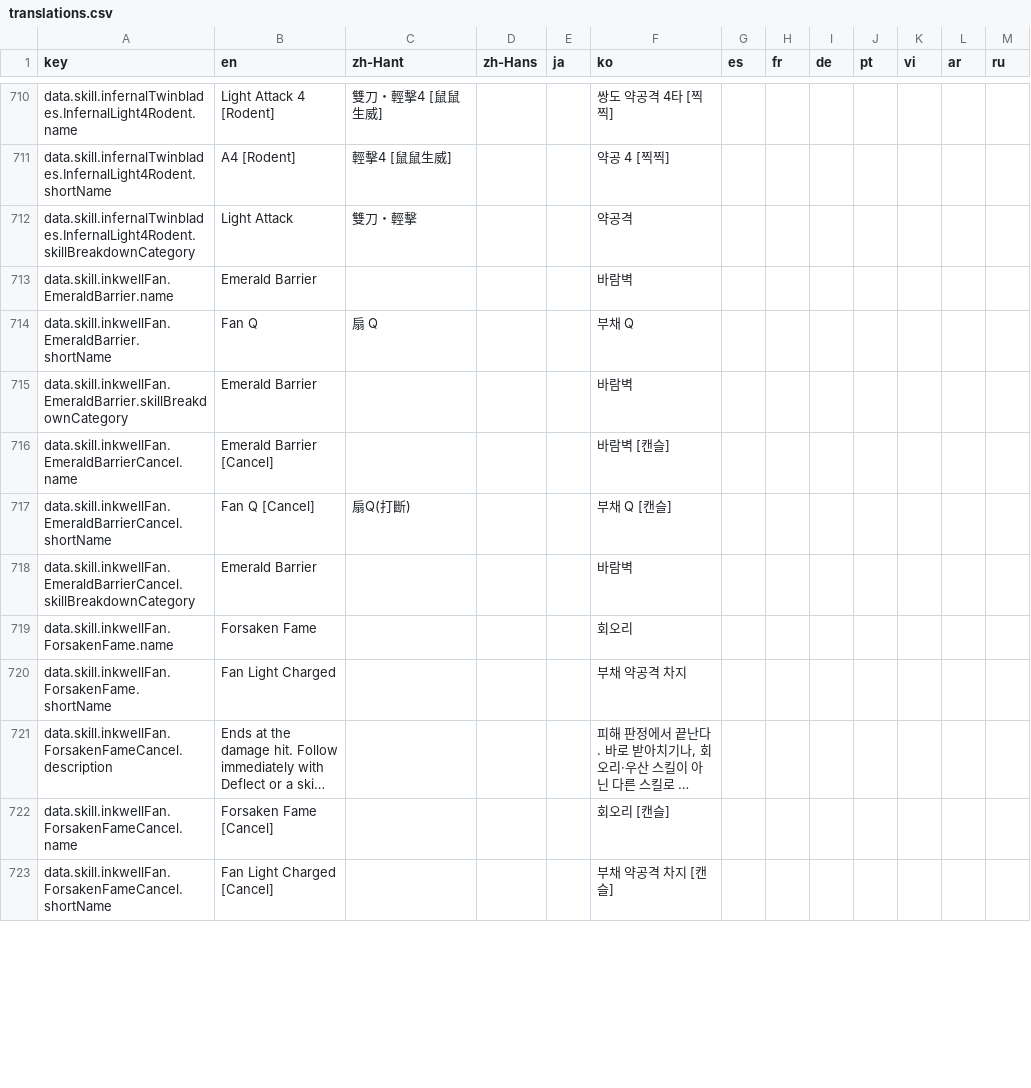
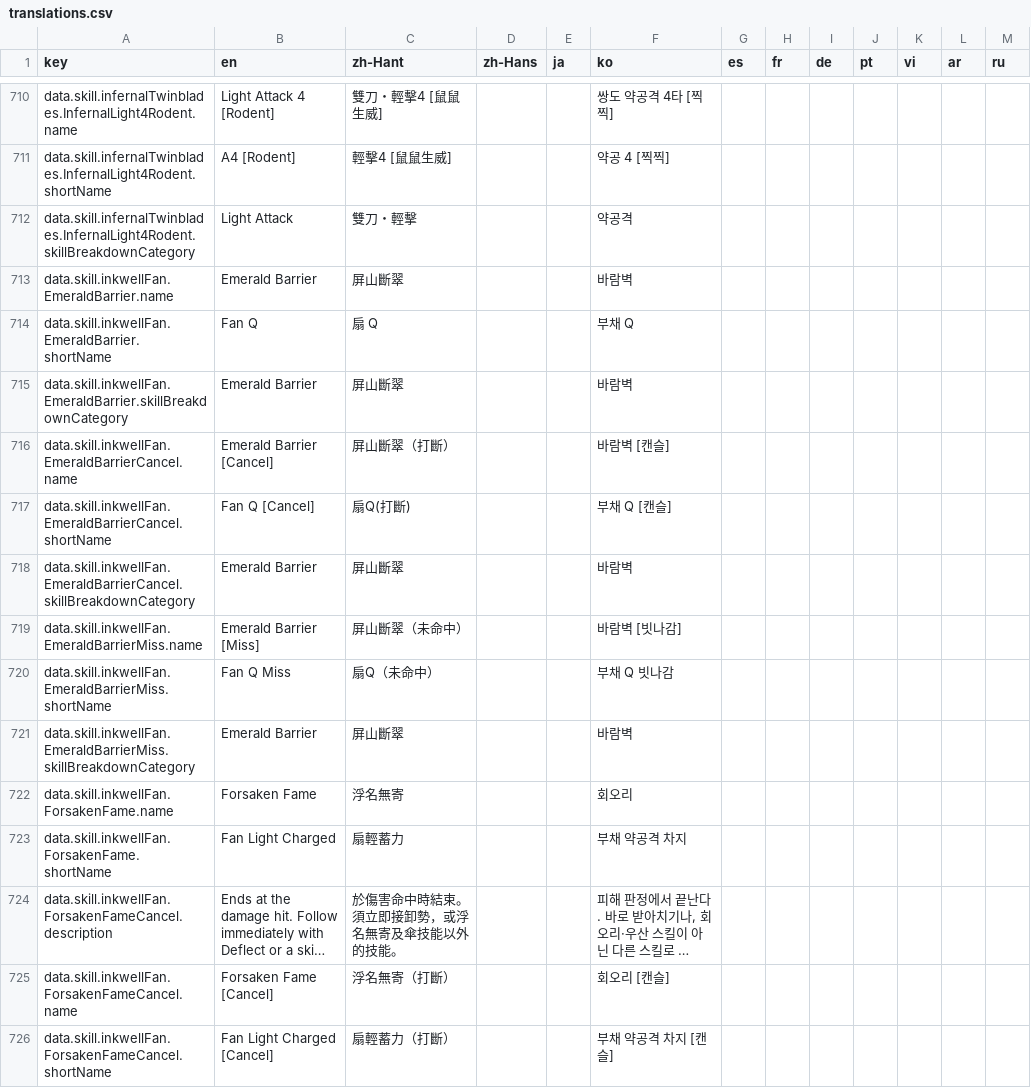
Before and after one commit to TTemGP/wwm-calc, a CSV file: locales/translations.csv, drawn as a sheet; only a part is shown, gaps mark what is left out; long unchanged cells end in …; addresses are those after the commit; the diff covers the shown part only; the diff names each change by its address in the sheet, - before the commit and + after, or states it on an @@ line.

```diff
--- a/locales/translations.csv
+++ b/locales/translations.csv
-C713 (zh-Hant): (empty)
+C713 (zh-Hant): 屏山斷翠
-C715 (zh-Hant): (empty)
+C715 (zh-Hant): 屏山斷翠
-C716 (zh-Hant): (empty)
+C716 (zh-Hant): 屏山斷翠（打斷）
-C718 (zh-Hant): (empty)
+C718 (zh-Hant): 屏山斷翠
+row 719: data.skill.inkwellFan.EmeraldBarrierMiss.name | Emerald Barrier [Miss] | 屏山斷翠（未命中） |  |  | 바람벽 [빗나감]
+row 720: data.skill.inkwellFan.EmeraldBarrierMiss.shortName | Fan Q Miss | 扇Q（未命中） |  |  | 부채 Q 빗나감
+row 721: data.skill.inkwellFan.EmeraldBarrierMiss.skillBreakdownCategory | Emerald Barrier | 屏山斷翠 |  |  | 바람벽
-C722 (zh-Hant): (empty)
+C722 (zh-Hant): 浮名無寄
-C723 (zh-Hant): (empty)
+C723 (zh-Hant): 扇輕蓄力
-C724 (zh-Hant): (empty)
+C724 (zh-Hant): 於傷害命中時結束。須立即接卸勢，或浮名無寄及傘技能以外的技能。
-C725 (zh-Hant): (empty)
+C725 (zh-Hant): 浮名無寄（打斷）
-C726 (zh-Hant): (empty)
+C726 (zh-Hant): 扇輕蓄力（打斷）
```
Also changed, not shown: 107 edited cells elsewhere in this file, 37 other files.
